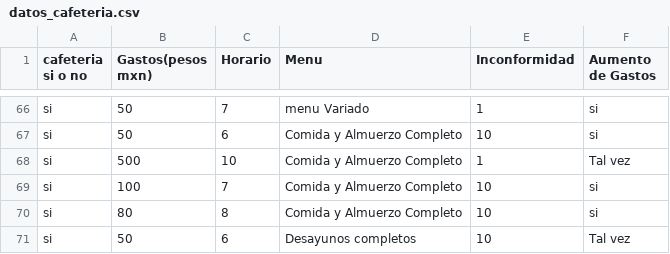
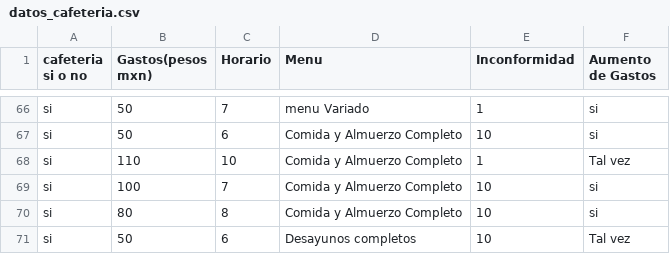
Before and after one commit to Erikcmtz/Ciencia-de-Datos, a CSV file: datos_cafeteria.csv, drawn as a sheet; only a part is shown, gaps mark what is left out.

Commit message:
datos_cafeteria.csv

```diff
--- a/datos_cafeteria.csv
+++ b/datos_cafeteria.csv
@@ -67,3 +67,3 @@ si,50,7,menu Variado,1,si
 si,50,6,Comida y Almuerzo Completo,10,si
-si,500,10,Comida y Almuerzo Completo,1,Tal vez
+si,110,10,Comida y Almuerzo Completo,1,Tal vez
 si,100,7,Comida y Almuerzo Completo,10,si
```
